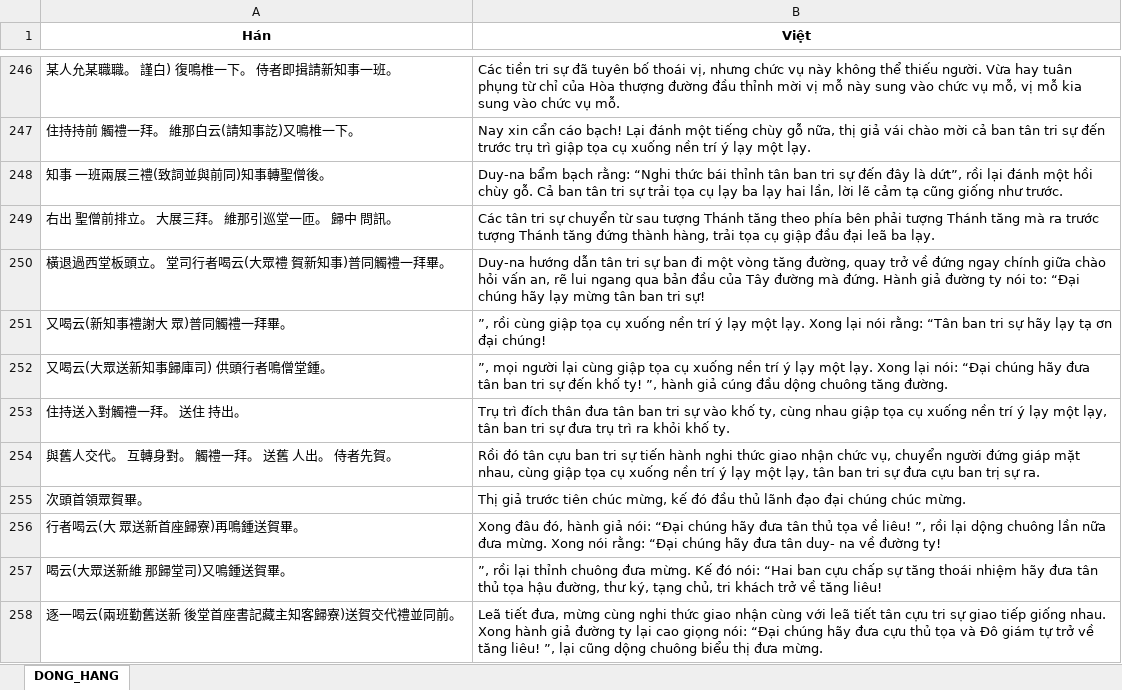
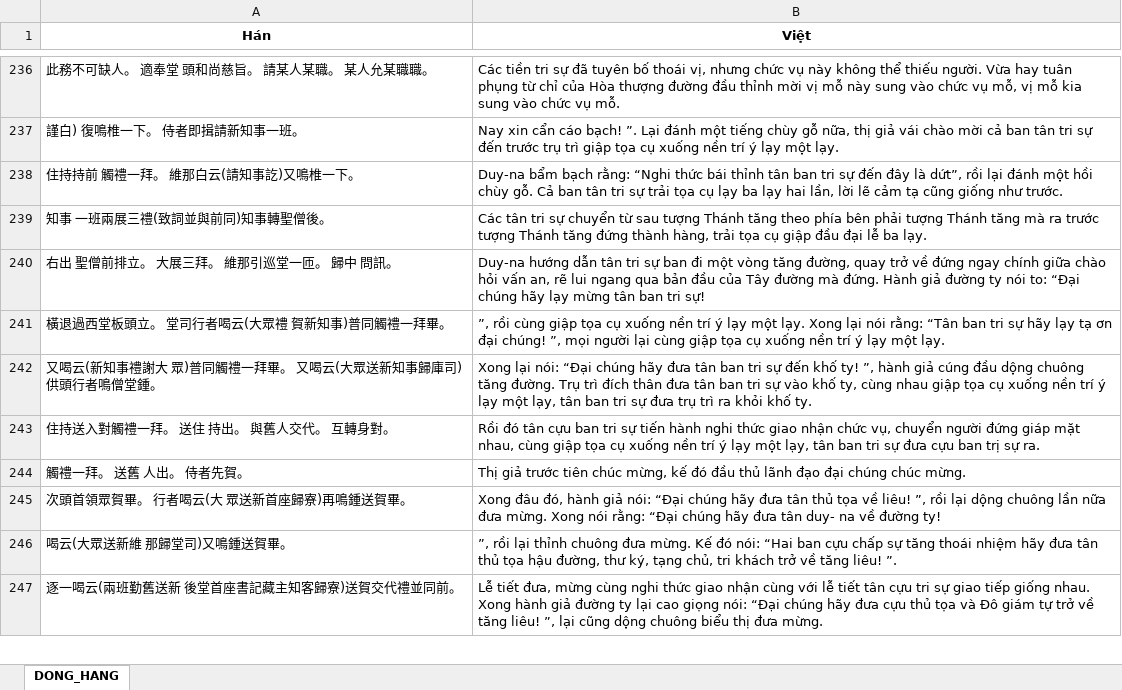
Before and after one commit to Lmt2703/NLP_Project, an Excel workbook: CV09_SacTuBachTruongThanhQuy/04_dong_hang/q4_parallel.xlsx, sheet DONG_HANG, drawn as a sheet; only a part is shown, gaps mark what is left out; values as stored, in another font and other column widths than the file's, no borders; removed rows and columns are numbered as before the commit, all else as after; the diff covers the shown part only; the diff names each change by its address in the sheet, - before the commit and + after, or states it on an @@ line.

```diff
--- a/CV09_SacTuBachTruongThanhQuy/04_dong_hang/q4_parallel.xlsx (sheet DONG_HANG)
+++ b/CV09_SacTuBachTruongThanhQuy/04_dong_hang/q4_parallel.xlsx (sheet DONG_HANG)
-A236 (Hán): 某人允某職職。 謹白) 復鳴椎一下。 侍者即揖請新知事一班。
+A236 (Hán): 此務不可缺人。 適奉堂 頭和尚慈旨。 請某人某職。 某人允某職職。
+row 237: 謹白) 復鳴椎一下。 侍者即揖請新知事一班。 | Nay xin cẩn cáo bạch! ”. Lại đánh một tiếng chùy gỗ nữa, thị giả vái chào mời cả ban tân tri sự đến trước trụ trì giập tọa cụ xuống nền trí ý lạy một lạy.
-B238 (Việt): Nay xin cẩn cáo bạch! Lại đánh một tiếng chùy gỗ nữa, thị giả vái chào mời cả ban tân tri sự đến trước trụ trì giập tọa cụ xuống nền trí ý lạy một lạy.
+B238 (Việt): Duy-na bẩm bạch rằng: “Nghi thức bái thỉnh tân ban tri sự đến đây là dứt”, rồi lại đánh một hồi chùy gỗ. Cả ban tân tri sự trải tọa cụ lạy ba lạy hai lần, lời lẽ cảm tạ cũng giống như trước.
-B239 (Việt): Duy-na bẩm bạch rằng: “Nghi thức bái thỉnh tân ban tri sự đến đây là dứt”, rồi lại đánh một hồi chùy gỗ. Cả ban tân tri sự trải tọa cụ lạy ba lạy hai lần, lời lẽ cảm tạ cũng giống như trước.
+B239 (Việt): Các tân tri sự chuyển từ sau tượng Thánh tăng theo phía bên phải tượng Thánh tăng mà ra trước tượng Thánh tăng đứng thành hàng, trải tọa cụ giập đầu đại lễ ba lạy.
-B240 (Việt): Các tân tri sự chuyển từ sau tượng Thánh tăng theo phía bên phải tượng Thánh tăng mà ra trước tượng Thánh tăng đứng thành hàng, trải tọa cụ giập đầu đại leã ba lạy.
+B240 (Việt): Duy-na hướng dẫn tân tri sự ban đi một vòng tăng đường, quay trở về đứng ngay chính giữa chào hỏi vấn an, rẽ lui ngang qua bản đầu của Tây đường mà đứng. Hành giả đường ty nói to: “Đại chúng hãy lạy mừng tân ban tri sự!
-B241 (Việt): Duy-na hướng dẫn tân tri sự ban đi một vòng tăng đường, quay trở về đứng ngay chính giữa chào hỏi vấn an, rẽ lui ngang qua bản đầu của Tây đường mà đứng. Hành giả đường ty nói to: “Đại chúng hãy lạy mừng tân ban tri sự!
+B241 (Việt): ”, rồi cùng giập tọa cụ xuống nền trí ý lạy một lạy. Xong lại nói rằng: “Tân ban tri sự hãy lạy tạ ơn đại chúng! ”, mọi người lại cùng giập tọa cụ xuống nền trí ý lạy một lạy.
-row 251: 又喝云(新知事禮謝大 眾)普同觸禮一拜畢。 | ”, rồi cùng giập tọa cụ xuống nền trí ý lạy một lạy. Xong lại nói rằng: “Tân ban tri sự hãy lạy tạ ơn đại chúng!
-row 252: 又喝云(大眾送新知事歸庫司) 供頭行者鳴僧堂鍾。 | ”, mọi người lại cùng giập tọa cụ xuống nền trí ý lạy một lạy. Xong lại nói: “Đại chúng hãy đưa tân ban tri sự đến khố ty! ”, hành giả cúng đầu dộng chuông tăng đường.
-row 253: 住持送入對觸禮一拜。 送住 持出。 | Trụ trì đích thân đưa tân ban tri sự vào khố ty, cùng nhau giập tọa cụ xuống nền trí ý lạy một lạy, tân ban tri sự đưa trụ trì ra khỏi khố ty.
+row 242: 又喝云(新知事禮謝大 眾)普同觸禮一拜畢。 又喝云(大眾送新知事歸庫司) 供頭行者鳴僧堂鍾。 | Xong lại nói: “Đại chúng hãy đưa tân ban tri sự đến khố ty! ”, hành giả cúng đầu dộng chuông tăng đường. Trụ trì đích thân đưa tân ban tri sự vào khố ty, cùng nhau giập tọa cụ xuống nền trí ý lạy một lạy, tân ban tri sự đưa trụ trì ra khỏi khố ty.
-A243 (Hán): 與舊人交代。 互轉身對。 觸禮一拜。 送舊 人出。 侍者先賀。
+A243 (Hán): 住持送入對觸禮一拜。 送住 持出。 與舊人交代。 互轉身對。
-A244 (Hán): 次頭首領眾賀畢。
+A244 (Hán): 觸禮一拜。 送舊 人出。 侍者先賀。
-A245 (Hán): 行者喝云(大 眾送新首座歸寮)再鳴鍾送賀畢。
+A245 (Hán): 次頭首領眾賀畢。 行者喝云(大 眾送新首座歸寮)再鳴鍾送賀畢。
-B246 (Việt): …tăng liêu!
+B246 (Việt): …tăng liêu! ”.
-B247 (Việt): Leã tiết đưa, mừng cùng nghi thức giao nhận cùng với leã tiết tân…
+B247 (Việt): Lễ tiết đưa, mừng cùng nghi thức giao nhận cùng với lễ tiết tân…
```
Also changed, not shown: 89 added rows, 108 removed rows and 182 edited cells elsewhere in this sheet, CV09_SacTuBachTruongThanhQuy/04_dong_hang/SacTuBachTruongThanhQuy_parallel.xlsx, CV09_SacTuBachTruongThanhQuy/04_dong_hang/SacTuBachTruongThanhQuy_parallel_paragraph.xlsx, 17 other files.
